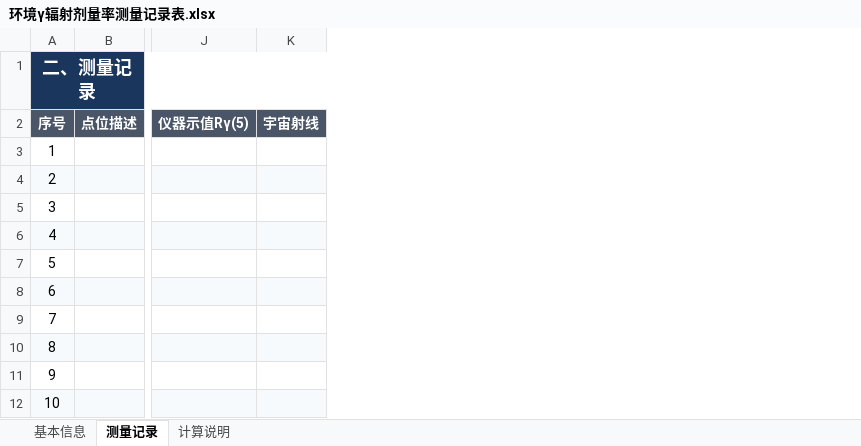
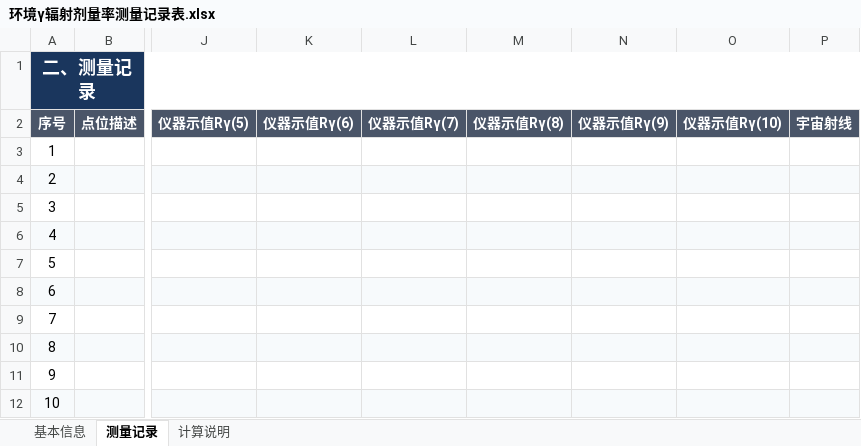
Before and after one commit to lonozip/hyfs-lims, an Excel workbook: 导入资料/环境γ辐射剂量率测量记录表.xlsx, sheet 测量记录, drawn as a sheet; only a part is shown, gaps mark what is left out; values as stored, in another font and other column widths than the file's, no borders; the diff names each change by its address in the sheet, - before the commit and + after, or states it on an @@ line.

```diff
--- a/导入资料/环境γ辐射剂量率测量记录表.xlsx (sheet 测量记录)
+++ b/导入资料/环境γ辐射剂量率测量记录表.xlsx (sheet 测量记录)
+column K, row 2: 仪器示值Rγ(6)
+column L, row 2: 仪器示值Rγ(7)
+column M, row 2: 仪器示值Rγ(8)
+column N, row 2: 仪器示值Rγ(9)
+column O, row 2: 仪器示值Rγ(10)
```
Also changed, not shown: 7 other files.
